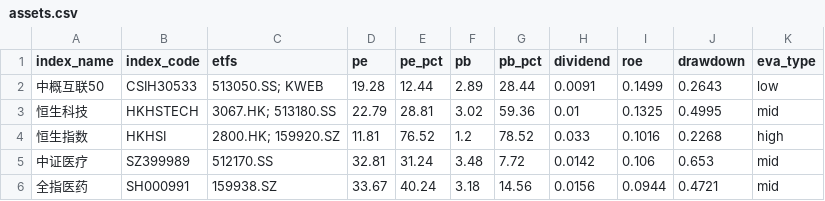
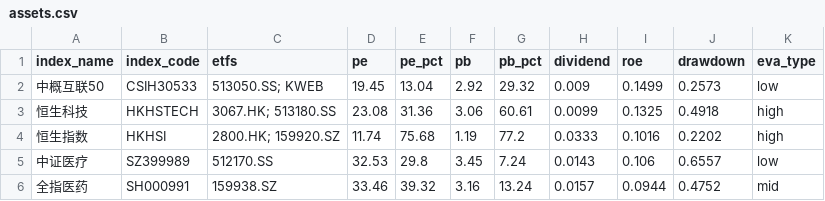
Before and after one commit to bryanzhang1024/etf-dashboard-auto, a CSV file: docs/assets.csv, drawn as a sheet; only a part is shown; the diff covers the shown part only.

```diff
--- a/docs/assets.csv
+++ b/docs/assets.csv
@@ -1,6 +1,6 @@
 index_name,index_code,etfs,pe,pe_pct,pb,pb_pct,dividend,roe,drawdown,eva_type
-中概互联50,CSIH30533,513050.SS; KWEB,19.28,12.44,2.89,28.44,0.0091,0.1499,0.2643,low
-恒生科技,HKHSTECH,3067.HK; 513180.SS,22.79,28.81,3.02,59.36,0.01,0.1325,0.4995,mid
-恒生指数,HKHSI,2800.HK; 159920.SZ,11.81,76.52,1.2,78.52,0.033,0.1016,0.2268,high
-中证医疗,SZ399989,512170.SS,32.81,31.24,3.48,7.72,0.0142,0.106,0.653,mid
-全指医药,SH000991,159938.SZ,33.67,40.24,3.18,14.56,0.0156,0.0944,0.4721,mid
+中概互联50,CSIH30533,513050.SS; KWEB,19.45,13.04,2.92,29.32,0.009,0.1499,0.2573,low
+恒生科技,HKHSTECH,3067.HK; 513180.SS,23.08,31.36,3.06,60.61,0.0099,0.1325,0.4918,high
+恒生指数,HKHSI,2800.HK; 159920.SZ,11.74,75.68,1.19,77.2,0.0333,0.1016,0.2202,high
+中证医疗,SZ399989,512170.SS,32.53,29.8,3.45,7.24,0.0143,0.106,0.6557,low
+全指医药,SH000991,159938.SZ,33.46,39.32,3.16,13.24,0.0157,0.0944,0.4752,mid
```
Also changed, not shown: 79 edited cells elsewhere in this file.
